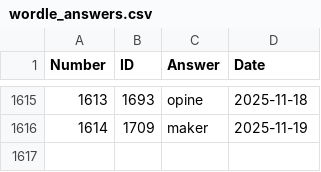
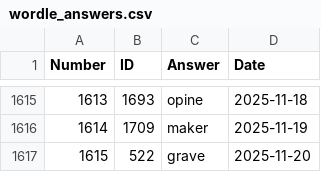
Before and after one commit to nicolas-guerra/PastWordle, a CSV file: wordle_answers.csv, drawn as a sheet; only a part is shown, gaps mark what is left out; the diff names each change by its address in the sheet, - before the commit and + after, or states it on an @@ line.

```diff
--- a/wordle_answers.csv
+++ b/wordle_answers.csv
+row 1617: 1615 | 522 | grave | 2025-11-20
```
